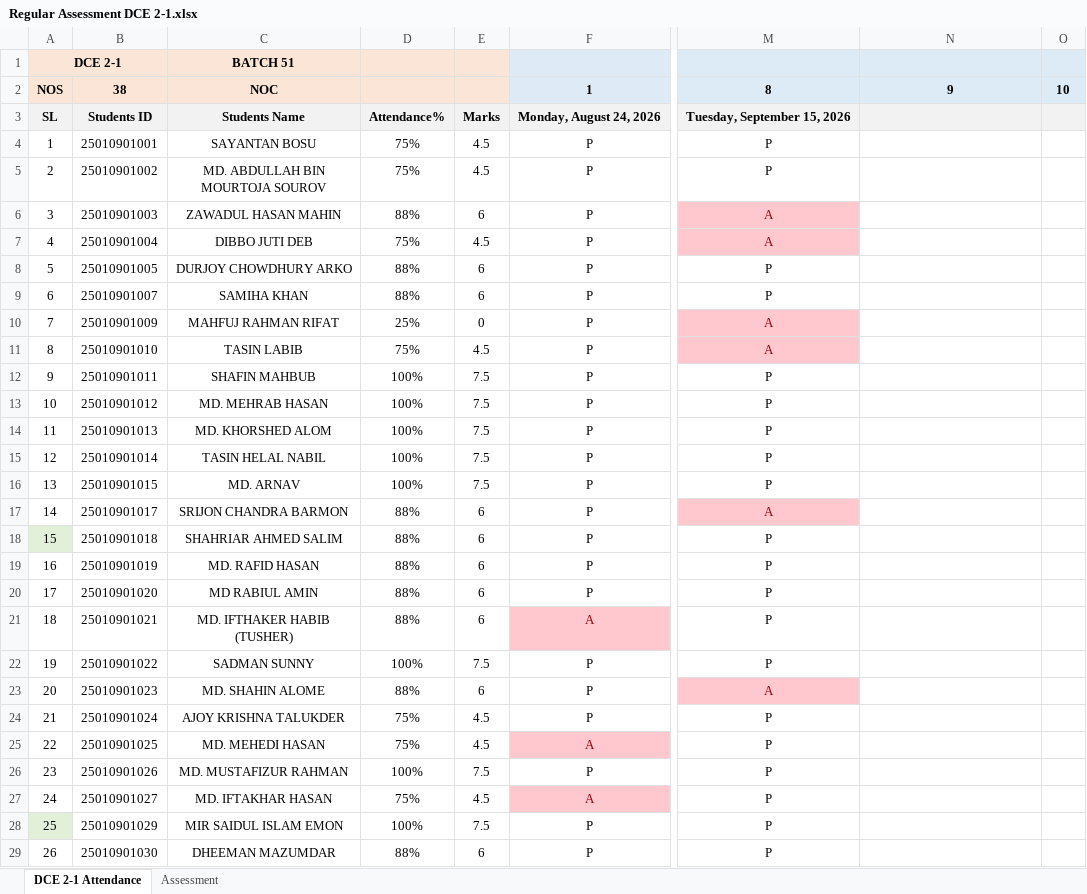
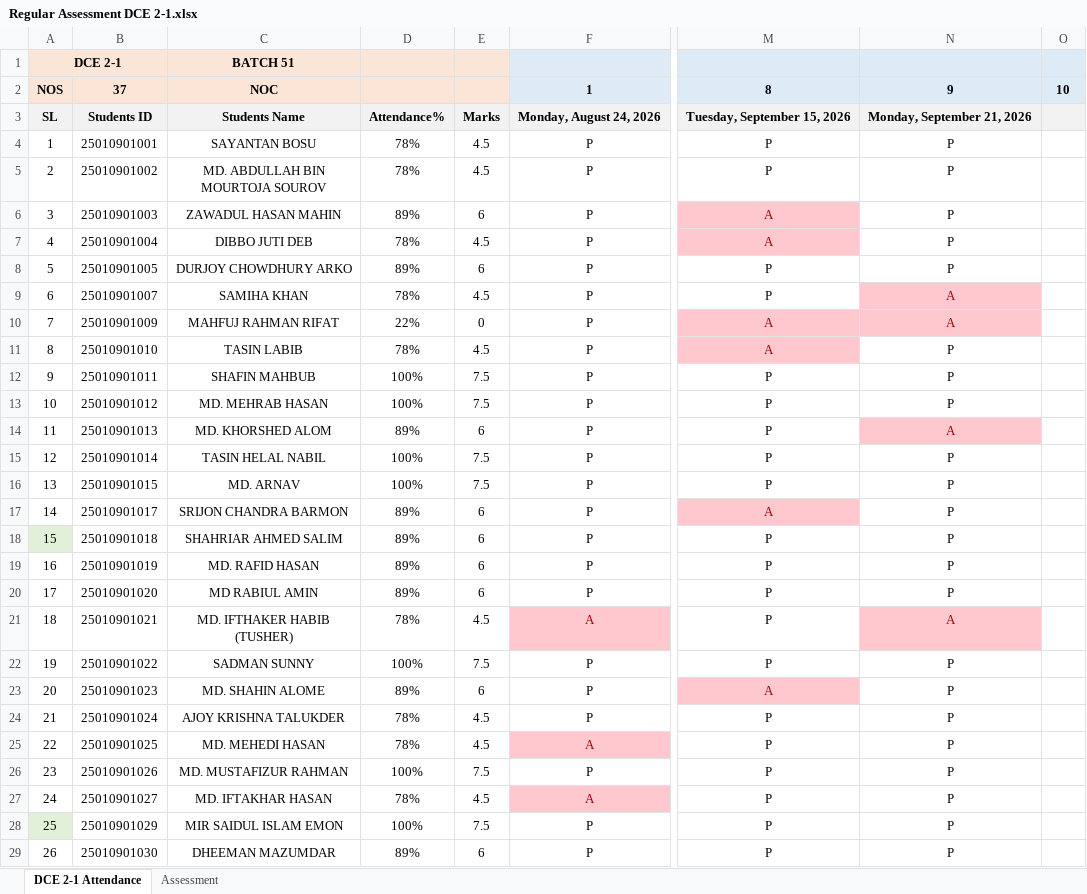
Before and after one commit to Faculty-OS/EduMetrics-DataPipeline, an Excel workbook: DCE 2-1/Regular Assessment DCE 2-1.xlsx, sheet DCE 2-1 Attendance, drawn as a sheet; only a part is shown, gaps mark what is left out; values as stored, in another font and other column widths than the file's, no borders; conditional formats not drawn; the diff covers the shown part only; the diff names each change by its address in the sheet, - before the commit and + after, or states it on an @@ line.

```diff
--- a/DCE 2-1/Regular Assessment DCE 2-1.xlsx (sheet DCE 2-1 Attendance)
+++ b/DCE 2-1/Regular Assessment DCE 2-1.xlsx (sheet DCE 2-1 Attendance)
-B2: 38
+B2: 37
-N3: (empty)
+N3: Monday, September 21, 2026
-D4:D5: 75%
+D4:D5: 78%
-N4:N8: (empty)
+N4:N8: P
-D6: 88%
+D6: 89%
-D7: 75%
+D7: 78%
-D8: 88%
+D8: 89%
-D9: 88%
+D9: 78%
-E9: 6
+E9: 4.5
-N9:N10: (empty)
+N9:N10: A
-N9:N10 fill: none
+N9:N10 fill: #FFC7CE
-D10: 25%
+D10: 22%
-D11: 75%
+D11: 78%
-N11:N13: (empty)
+N11:N13: P
-D14: 100%
+D14: 89%
-E14: 7.5
+E14: 6
-N14: (empty)
+N14: A
-N14 fill: none
+N14 fill: #FFC7CE
-N15:N20: (empty)
+N15:N20: P
-D17:D20: 88%
+D17:D20: 89%
-D21: 88%
+D21: 78%
-E21: 6
+E21: 4.5
-N21: (empty)
+N21: A
-N21 fill: none
+N21 fill: #FFC7CE
-N22:N29: (empty)
+N22:N29: P
-D23: 88%
+D23: 89%
-D24:D25: 75%
+D24:D25: 78%
-D27: 75%
+D27: 78%
-D29: 88%
+D29: 89%
```
Also changed, not shown: 1 removed row, 21 edited cells, cell formats and row numbers in column A elsewhere in this sheet, sheet Assessment, formulas that keep their value, ESE 2-1/Regular Assessment ESE 2-1.xlsx, TFD 3-1/Regular Assessment TFD 3-1.xlsx, 3 other files.
